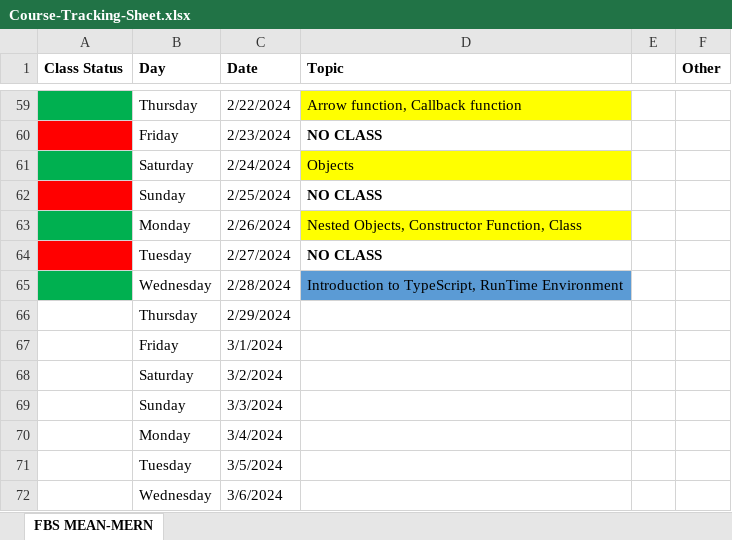
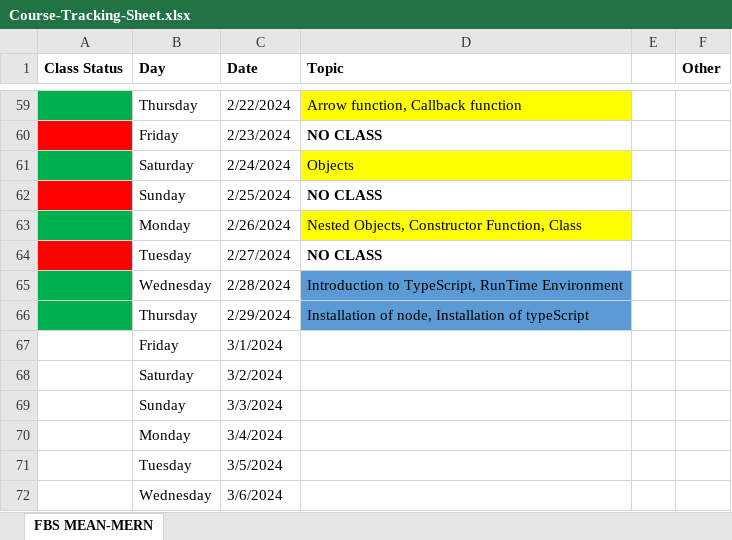
Before and after one commit to Govindrajewar/FirstBit-MeanMern, an Excel workbook: Course-Tracking-Sheet.xlsx, sheet FBS MEAN-MERN, drawn as a sheet; only a part is shown, gaps mark what is left out; values as stored, in another font and other column widths than the file's, no borders; the diff names each change by its address in the sheet, - before the commit and + after, or states it on an @@ line.

Commit message:
Installation of Node & Typ

```diff
--- a/Course-Tracking-Sheet.xlsx (sheet FBS MEAN-MERN)
+++ b/Course-Tracking-Sheet.xlsx (sheet FBS MEAN-MERN)
-A66 fill: none
+A66 fill: #00B050
-D66 (Topic): (empty)
+D66 (Topic): Installation of node, Installation of typeScript
-D66 fill: none
+D66 fill: #5B9BD5
```
Also changed, not shown: 3 other files.
